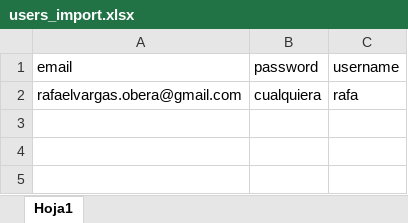
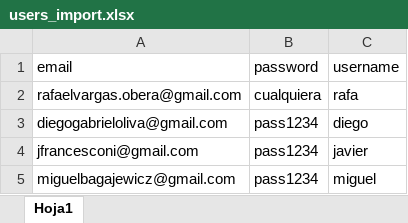
Before and after one commit to MBagajewicz/OptiProcess, an Excel workbook: OptiAppsCreator/data/users_import.xlsx, sheet Hoja1, drawn as a sheet; values as stored, in another font and other column widths than the file's, no borders; the diff names each change by its address in the sheet, - before the commit and + after, or states it on an @@ line.

```diff
--- a/OptiAppsCreator/data/users_import.xlsx (sheet Hoja1)
+++ b/OptiAppsCreator/data/users_import.xlsx (sheet Hoja1)
+row 3: diegogabrieloliva@gmail.com | pass1234 | diego
+row 4: jfrancesconi@gmail.com | pass1234 | javier
+row 5: miguelbagajewicz@gmail.com | pass1234 | miguel
```
Also changed, not shown: 27 other files.
